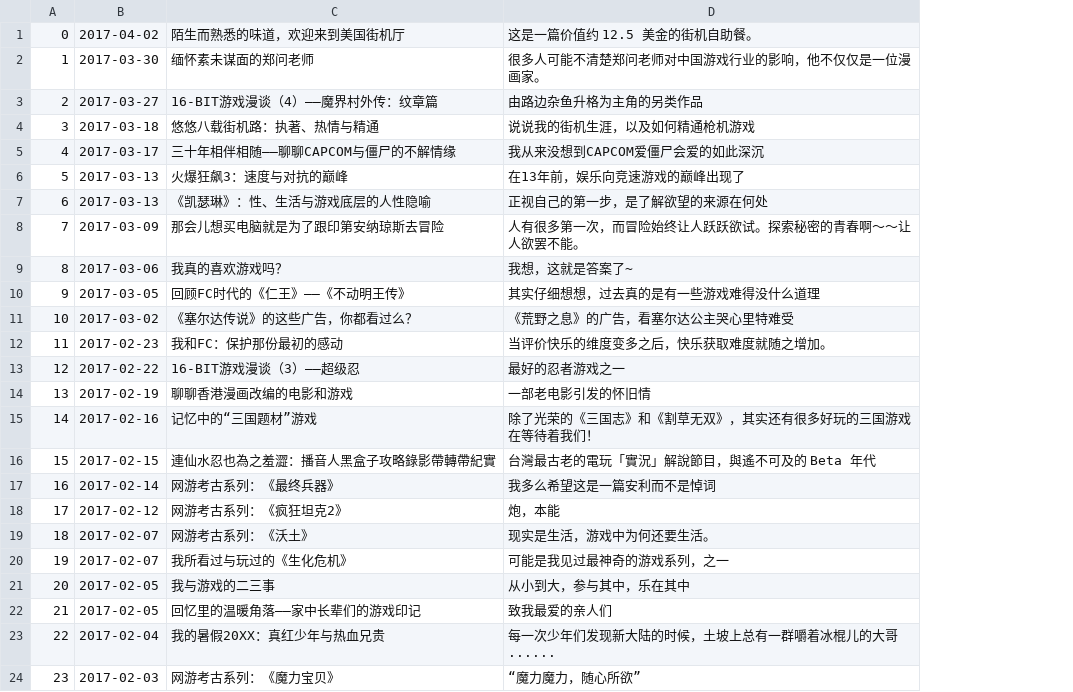
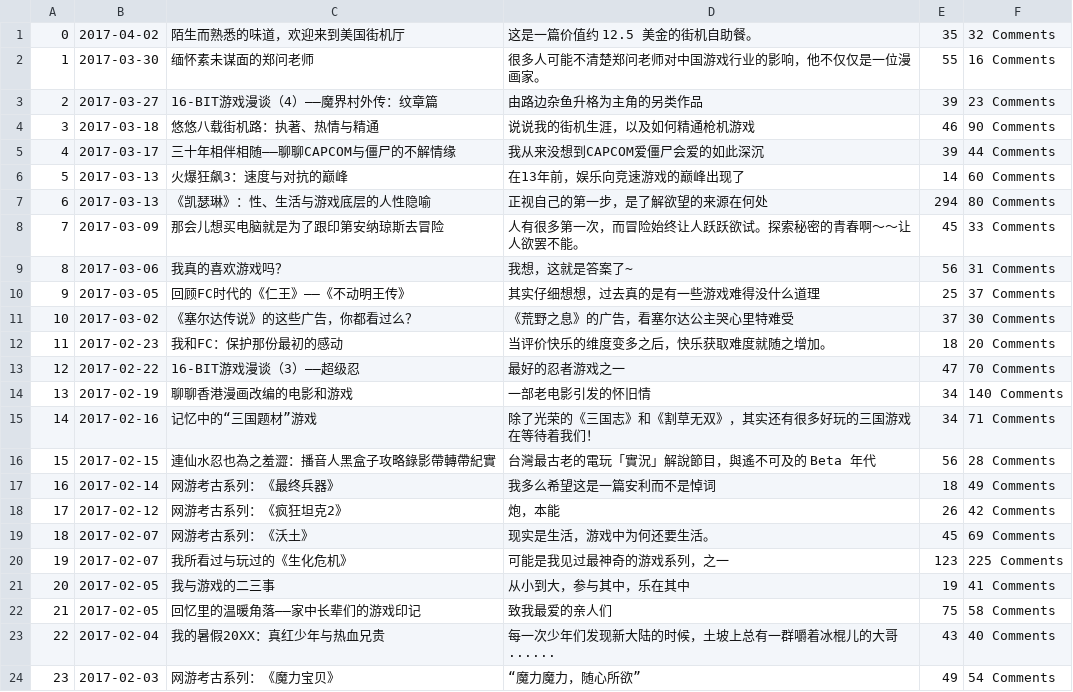
Before and after one commit to dinwa-ms/crawler_gamecores, a CSV file: gcore_result_0.csv, drawn as a sheet; the diff names each change by its address in the sheet, - before the commit and + after, or states it on an @@ line.

```diff
--- a/gcore_result_0.csv
+++ b/gcore_result_0.csv
+column E, rows 1-24: 35 | 55 | 39 | 46 | 39 | 14 | 294 | 45 | 56 | 25 | 37 | 18 | 47 | 34 | 34 | 56 | 18 | 26 | 45 | 123 | 19 | 75 | 43 | 49
+column F, rows 1-24: 32 Comments | 16 Comments | 23 Comments | 90 Comments | 44 Comments | 60 Comments | 80 Comments | 33 Comments | 31 Comments | 37 Comments | 30 Comments | 20 Comments | 70 Comments | 140 Comments | 71 Comments | 28 Comments | 49 Comments | 42 Comments | 69 Comments | 225 Comments | 41 Comments | 58 Comments | 40 Comments | 54 Comments
```
Also changed, not shown: gcore_result_2.csv, gcore_result_3.csv, 9 other files.
